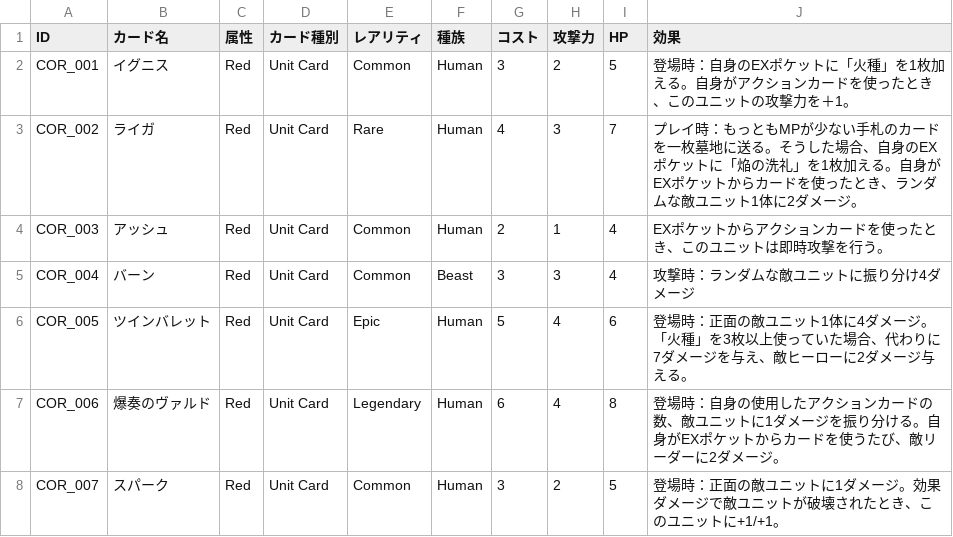
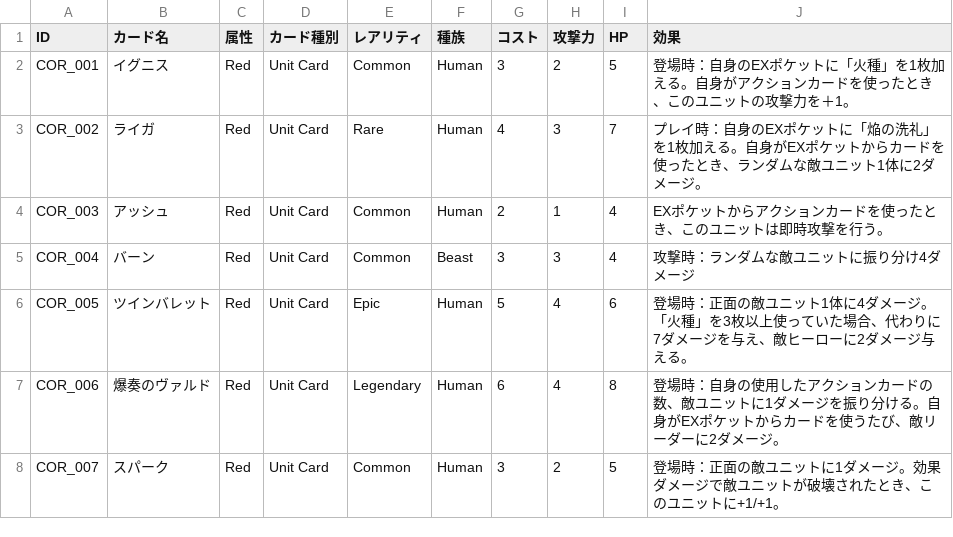
Before and after one commit to HirotoOyanagi/teppen-dev, a CSV file: public/新カードCore - カードデータのスプレッドシート化.csv, drawn as a sheet; only a part is shown.

```diff
--- a/public/新カードCore - カードデータのスプレッドシート化.csv
+++ b/public/新カードCore - カードデータのスプレッドシート化.csv
@@ -2,3 +2,3 @@ ID,カード名,属性,カード種別,レアリティ,種族,コスト,攻撃
 COR_001,イグニス,Red,Unit Card,Common,Human,3,2,5,登場時：自身のEXポケットに「火種」を1枚加える。自身がアクションカードを使ったとき、このユニットの攻撃力を＋1。
-COR_002,ライガ,Red,Unit Card,Rare,Human,4,3,7,プレイ時：もっともMPが少ない手札のカードを一枚墓地に送る。そうした場合、自身のEXポケットに「焔の洗礼」を1枚加える。自身がEXポケットからカードを使ったとき、ランダムな敵ユニット1体に2ダメージ。
+COR_002,ライガ,Red,Unit Card,Rare,Human,4,3,7,プレイ時：自身のEXポケットに「焔の洗礼」を1枚加える。自身がEXポケットからカードを使ったとき、ランダムな敵ユニット1体に2ダメージ。
 COR_003,アッシュ,Red,Unit Card,Common,Human,2,1,4,EXポケットからアクションカードを使ったとき、このユニットは即時攻撃を行う。
```
Also changed, not shown: 1 other file.
